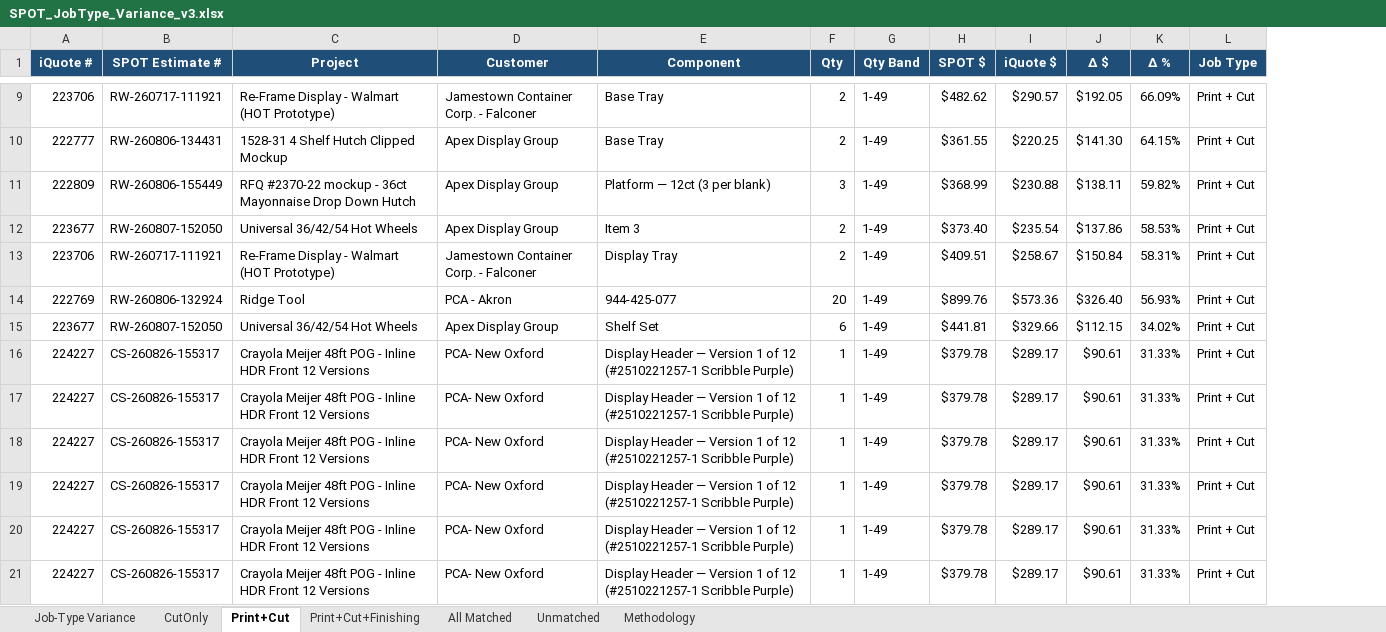
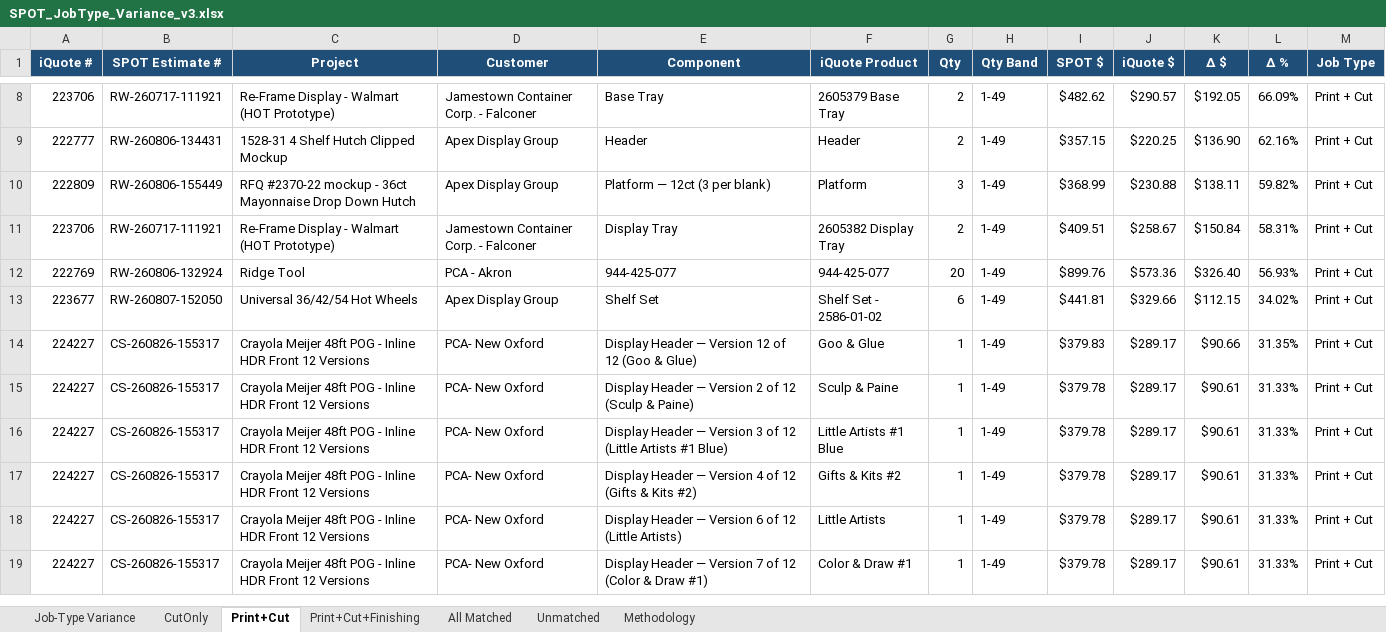
Before and after one commit to ariley-111/SPOT-Cloud-R2.0, an Excel workbook: analysis/SPOT_JobType_Variance_v3.xlsx, sheet Print+Cut, drawn as a sheet; only a part is shown, gaps mark what is left out; values as stored, in another font and other column widths than the file's, no borders; removed rows and columns are numbered as before the commit, all else as after; the diff covers the shown part only; the diff names each change by its address in the sheet, - before the commit and + after, or states it on an @@ line.

```diff
--- a/analysis/SPOT_JobType_Variance_v3.xlsx (sheet Print+Cut)
+++ b/analysis/SPOT_JobType_Variance_v3.xlsx (sheet Print+Cut)
+column F (iQuote Product), rows 8-19: 2605379 Base Tray | Header | Platform | 2605382 Display Tray | 944-425-077 | Shelf Set - 2586-01-02 | Goo & Glue | Sculp & Paine | Little Artists #1 Blue | Gifts & Kits #2 | Little Artists | Color & Draw #1
-E9 (Component): Base Tray
+E9 (Component): Header
-I9 (SPOT $): $361.55
+I9 (SPOT $): $357.15
-K9 (Δ $): $141.30
+K9 (Δ $): $136.90
-L9 (Δ %): 64.15%
+L9 (Δ %): 62.16%
-row 12: 223677 | RW-260807-152050 | Universal 36/42/54 Hot Wheels | Apex Display Group | Item 3 | 2 | 1-49 | $373.40 | $235.54 | $137.86 | 58.53% | Print + Cut
-E14 (Component): …— Version 1 of 12 (#2510221257-1 Scribble Purple)
+E14 (Component): …— Version 12 of 12 (Goo & Glue)
-I14 (SPOT $): $379.78
+I14 (SPOT $): $379.83
-K14 (Δ $): $90.61
+K14 (Δ $): $90.66
-L14 (Δ %): 31.33%
+L14 (Δ %): 31.35%
-E15 (Component): …— Version 1 of 12 (#2510221257-1 Scribble Purple)
+E15 (Component): …— Version 2 of 12 (Sculp & Paine)
-E16 (Component): …— Version 1 of 12 (#2510221257-1 Scribble Purple)
+E16 (Component): …— Version 3 of 12 (Little Artists #1 Blue)
-E17 (Component): …— Version 1 of 12 (#2510221257-1 Scribble Purple)
+E17 (Component): …— Version 4 of 12 (Gifts & Kits #2)
-E18 (Component): …— Version 1 of 12 (#2510221257-1 Scribble Purple)
+E18 (Component): …— Version 6 of 12 (Little Artists)
-E19 (Component): …— Version 1 of 12 (#2510221257-1 Scribble Purple)
+E19 (Component): …— Version 7 of 12 (Color & Draw #1)
```
Also changed, not shown: 5 added rows, 10 removed rows and 28 edited cells elsewhere in this sheet, sheet All Matched, sheet Print+Cut+Finishing, sheet Unmatched, sheet Job-Type Variance, sheet CutOnly, sheet Methodology, backend/static_assets/SPOT_JobType_Variance_v3.xlsx, 1 other file.
